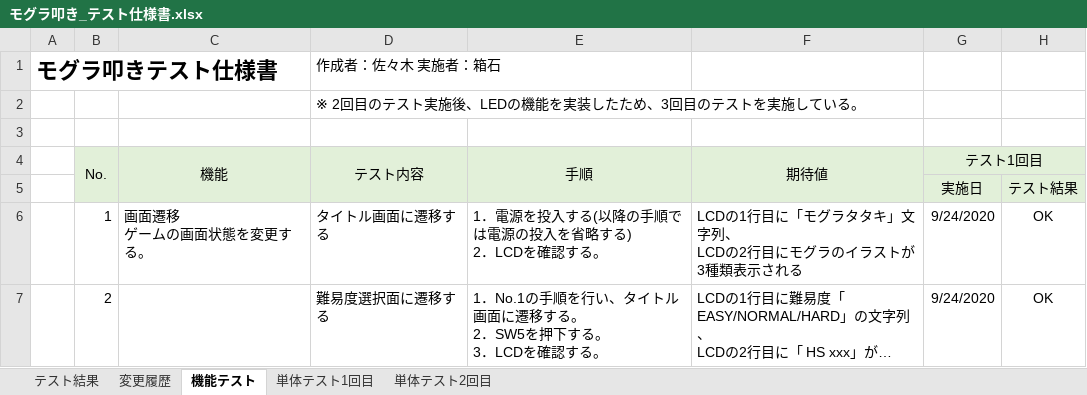
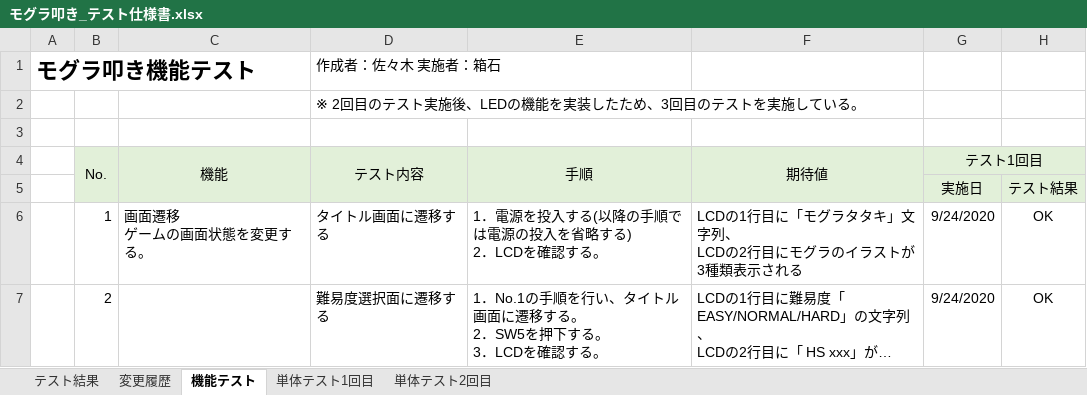
Before and after one commit to hakohumi/comp.train.whack-a-mole, an Excel workbook: 資料/設計書/モグラ叩き_テスト仕様書.xlsx, sheet 機能テスト, drawn as a sheet; only a part is shown; long unchanged cells end in …; values as stored, in another font and other column widths than the file's, no borders; the diff names each change by its address in the sheet, - before the commit and + after, or states it on an @@ line.

Commit message:
テスト/修正 機能テストの注釈を追加、各シートの名称を変更

```diff
--- a/資料/設計書/モグラ叩き_テスト仕様書.xlsx (sheet 機能テスト)
+++ b/資料/設計書/モグラ叩き_テスト仕様書.xlsx (sheet 機能テスト)
-A1: モグラ叩きテスト仕様書
+A1: モグラ叩き機能テスト
```
Also changed, not shown: sheet テスト結果.
